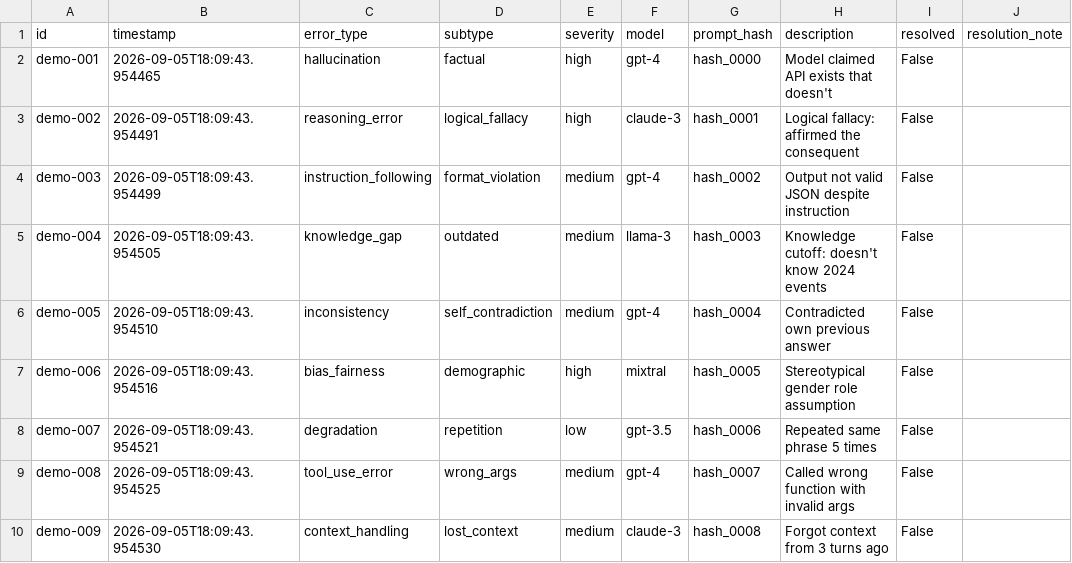
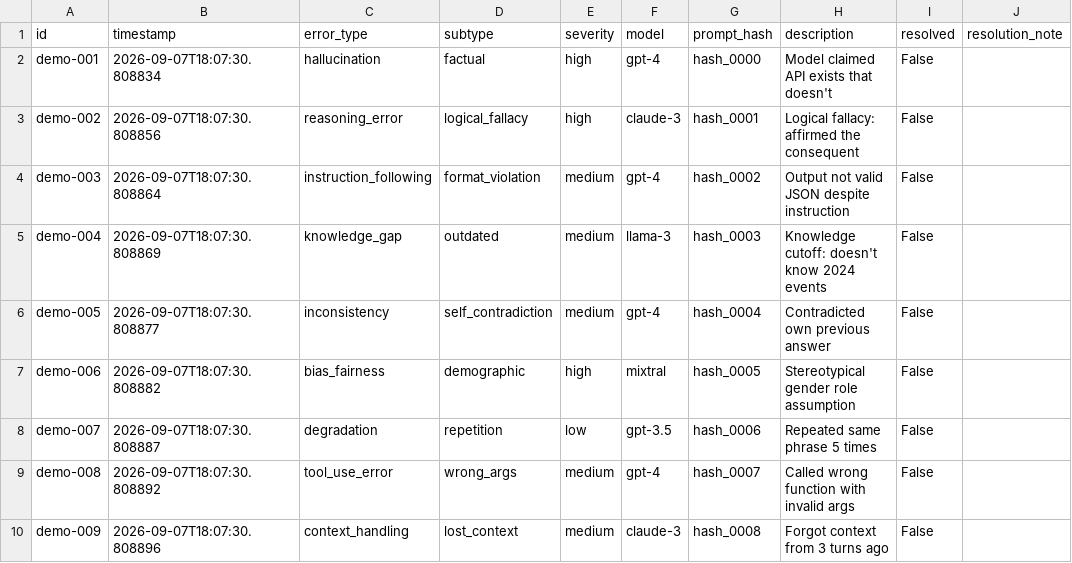
Before and after one commit to djlex83/zoetron, a CSV file: data/model_health/error_export.csv, drawn as a sheet; only a part is shown; the diff names each change by its address in the sheet, - before the commit and + after, or states it on an @@ line.

```diff
--- a/data/model_health/error_export.csv
+++ b/data/model_health/error_export.csv
-B2 (timestamp): 2026-09-05T18:09:43.954465
+B2 (timestamp): 2026-09-07T18:07:30.808834
-B3 (timestamp): 2026-09-05T18:09:43.954491
+B3 (timestamp): 2026-09-07T18:07:30.808856
-B4 (timestamp): 2026-09-05T18:09:43.954499
+B4 (timestamp): 2026-09-07T18:07:30.808864
-B5 (timestamp): 2026-09-05T18:09:43.954505
+B5 (timestamp): 2026-09-07T18:07:30.808869
-B6 (timestamp): 2026-09-05T18:09:43.954510
+B6 (timestamp): 2026-09-07T18:07:30.808877
-B7 (timestamp): 2026-09-05T18:09:43.954516
+B7 (timestamp): 2026-09-07T18:07:30.808882
-B8 (timestamp): 2026-09-05T18:09:43.954521
+B8 (timestamp): 2026-09-07T18:07:30.808887
-B9 (timestamp): 2026-09-05T18:09:43.954525
+B9 (timestamp): 2026-09-07T18:07:30.808892
-B10 (timestamp): 2026-09-05T18:09:43.954530
+B10 (timestamp): 2026-09-07T18:07:30.808896
```
Also changed, not shown: 13 other files.
